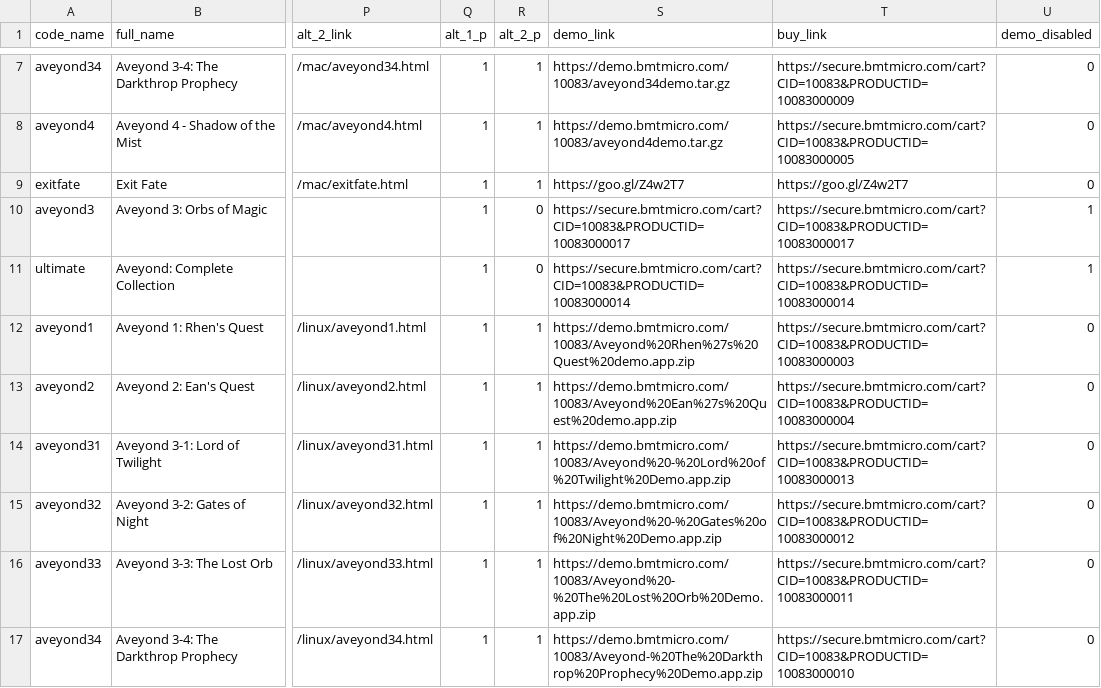
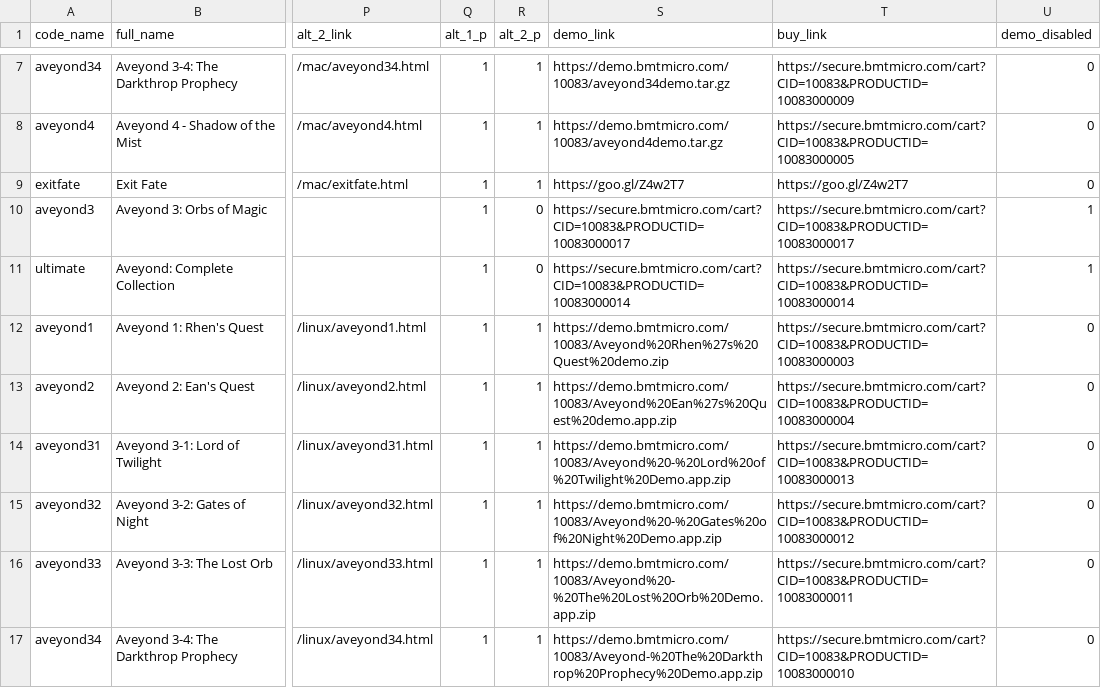
Before and after one commit to radialapps/site, a CSV file: radsh/data.csv, drawn as a sheet; only a part is shown, gaps mark what is left out; the diff names each change by its address in the sheet, - before the commit and + after, or states it on an @@ line.

Commit message:
Fix URL of Rhen's Quest Demo

```diff
--- a/radsh/data.csv
+++ b/radsh/data.csv
-S12 (demo_link): https://demo.bmtmicro.com/10083/Aveyond%20Rhen%27s%20Quest%20demo.app.zip
+S12 (demo_link): https://demo.bmtmicro.com/10083/Aveyond%20Rhen%27s%20Quest%20demo.zip
```
Also changed, not shown: 1 other file.
